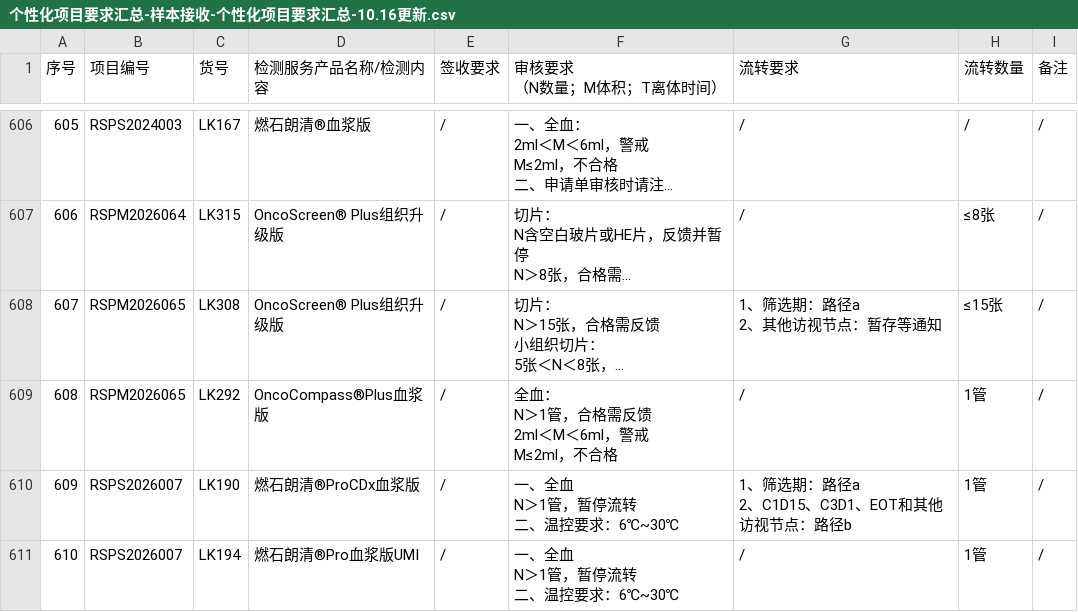
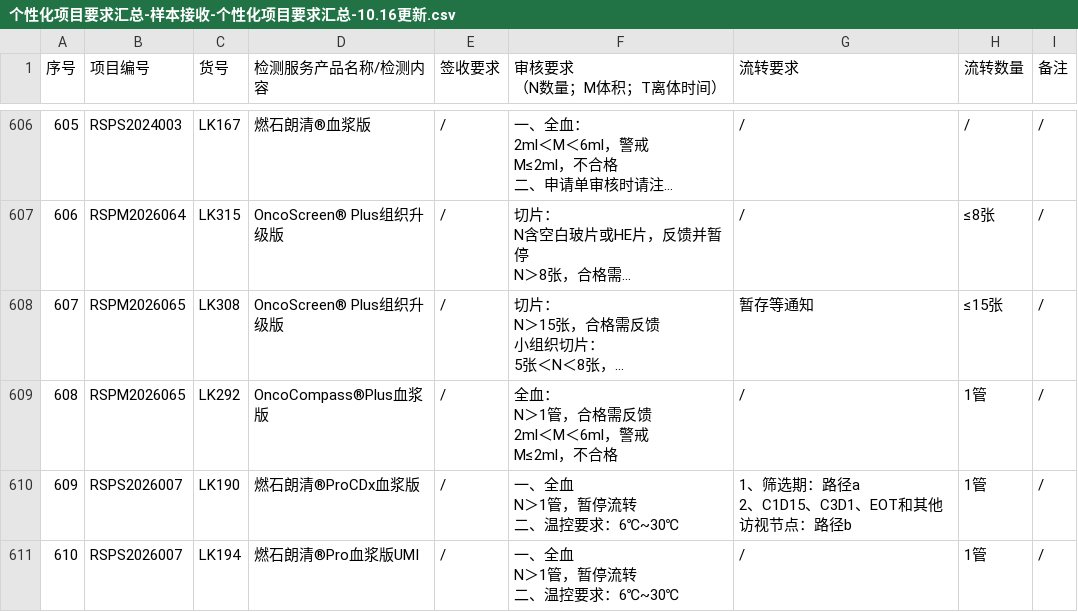
Before and after one commit to sy2924/project-qc-data, a CSV file: 个性化项目要求汇总-样本接收-个性化项目要求汇总-10.16更新.csv, drawn as a sheet; only a part is shown, gaps mark what is left out; long unchanged cells end in …; ↵ is a line break in a cell; the diff names each change by its address in the sheet, - before the commit and + after, or states it on an @@ line.

Commit message:
Update 个性化项目要求汇总-样本接收-个性化项目要求汇总-10.16更新.csv

```diff
--- a/个性化项目要求汇总-样本接收-个性化项目要求汇总-10.16更新.csv
+++ b/个性化项目要求汇总-样本接收-个性化项目要求汇总-10.16更新.csv
-G608 (流转要求): 1、筛选期：路径a ↵ 2、其他访视节点：暂存等通知
+G608 (流转要求): 暂存等通知
```
